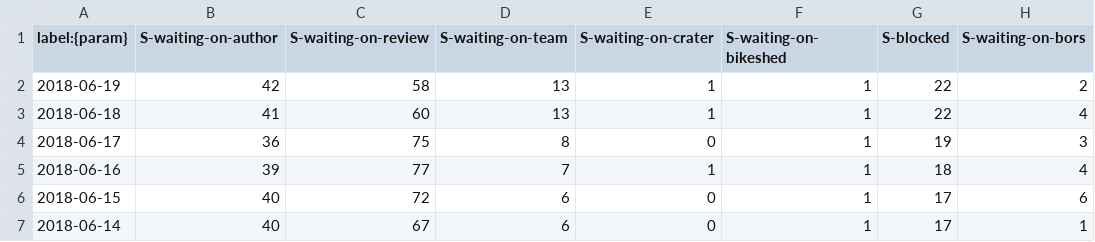
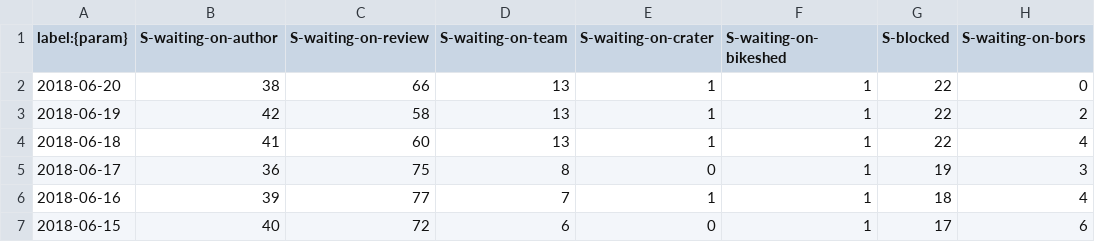
Before and after one commit to rust-lang/rustc-pr-tracking, a CSV file: data/pr-status.csv, drawn as a sheet; only a part is shown; the shorter side is filled out with more unchanged rows.

```diff
--- a/data/pr-status.csv
+++ b/data/pr-status.csv
@@ -1,2 +1,3 @@
 label:{param},S-waiting-on-author,S-waiting-on-review,S-waiting-on-team,S-waiting-on-crater,S-waiting-on-bikeshed,S-blocked,S-waiting-on-bors
+2018-06-20,38,66,13,1,1,22,0
 2018-06-19,42,58,13,1,1,22,2
```
Also changed, not shown: data/pr-activity.csv, data/pr-age.csv.
